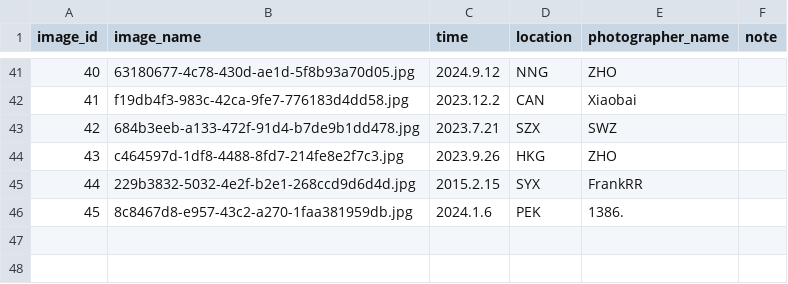
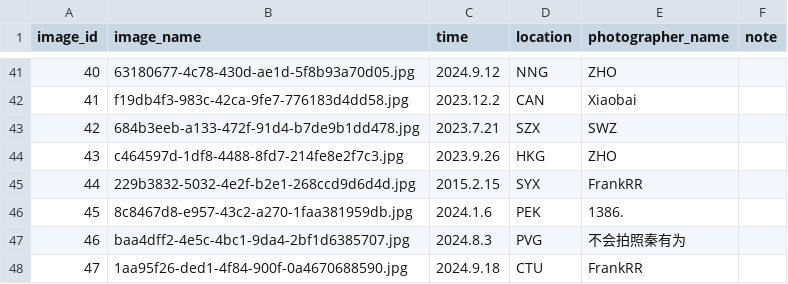
Before and after one commit to CuteNewWebDeveloper/CuteNew_gallery, a CSV file: docs/images/image_log.csv, drawn as a sheet; only a part is shown, gaps mark what is left out; the diff names each change by its address in the sheet, - before the commit and + after, or states it on an @@ line.

```diff
--- a/docs/images/image_log.csv
+++ b/docs/images/image_log.csv
+row 47: 46 | baa4dff2-4e5c-4bc1-9da4-2bf1d6385707.jpg | 2024.8.3 | PVG | 不会拍照秦有为
+row 48: 47 | 1aa95f26-ded1-4f84-900f-0a4670688590.jpg | 2024.9.18 | CTU | FrankRR
```
Also changed, not shown: 10 other files.
